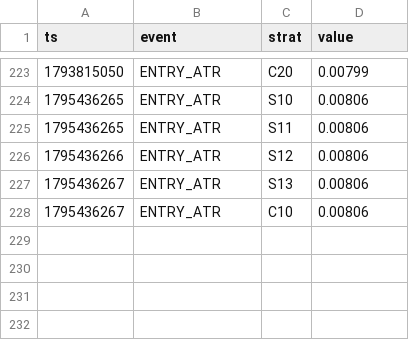
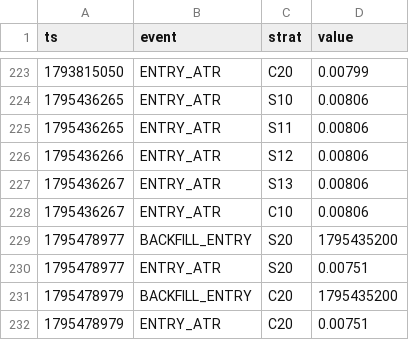
Before and after one commit to Jessieeeeai/dpl-flow-bot, a CSV file: exec_log.csv, drawn as a sheet; only a part is shown, gaps mark what is left out.

```diff
--- a/exec_log.csv
+++ b/exec_log.csv
@@ -228 +228,5 @@ ts,event,strat,value
 1795436267,ENTRY_ATR,C10,0.00806
+1795478977,BACKFILL_ENTRY,S20,1795435200
+1795478977,ENTRY_ATR,S20,0.00751
+1795478979,BACKFILL_ENTRY,C20,1795435200
+1795478979,ENTRY_ATR,C20,0.00751
```
Also changed, not shown: trades.csv, 2 other files.
